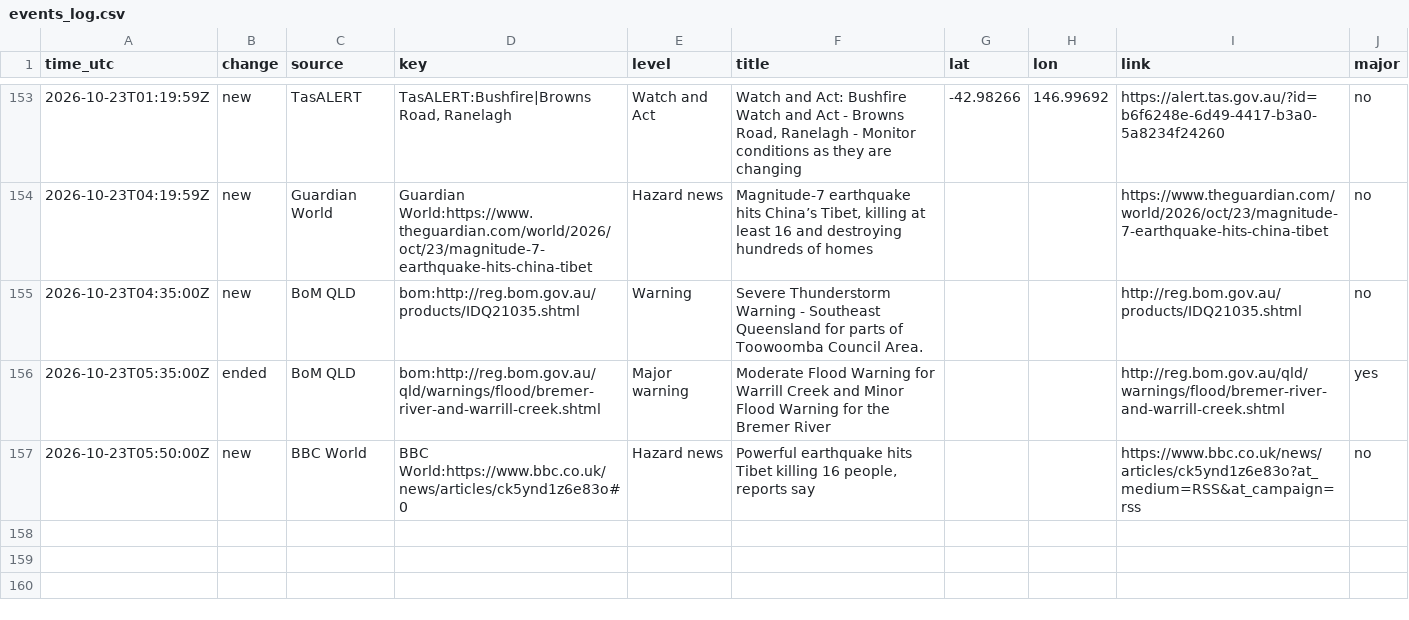
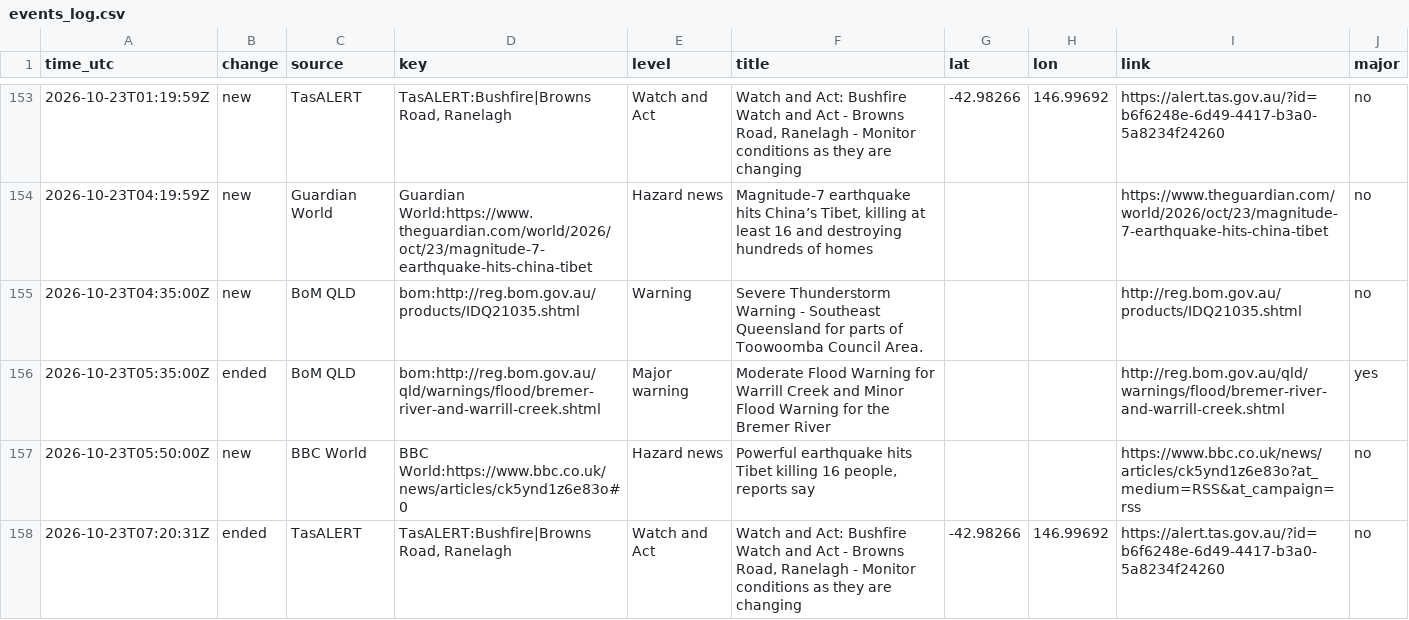
Before and after one commit to samuelmarcus-cell/hazard-alerts, a CSV file: events_log.csv, drawn as a sheet; only a part is shown, gaps mark what is left out; the diff names each change by its address in the sheet, - before the commit and + after, or states it on an @@ line.

Commit message:
Update state and event log

```diff
--- a/events_log.csv
+++ b/events_log.csv
+row 158: 2026-10-23T07:20:31Z | ended | TasALERT | TasALERT:Bushfire|Browns Road, Ranelagh | Watch and Act | Watch and Act: Bushfire Watch and Act - Browns Road, Ranelagh - Monitor conditions as they are changing | -42.98266 | 146.99692 | https://alert.tas.gov.au/?id=b6f6248e-6d49-4417-b3a0-5a8234f24260 | no
```
Also changed, not shown: 1 other file.
